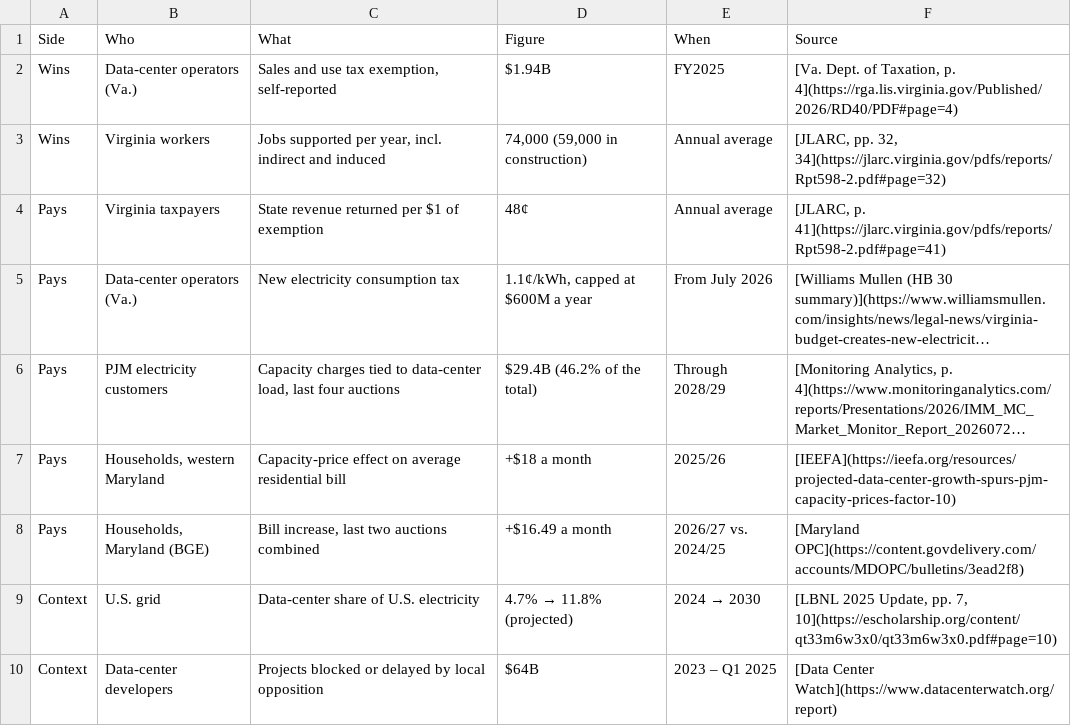
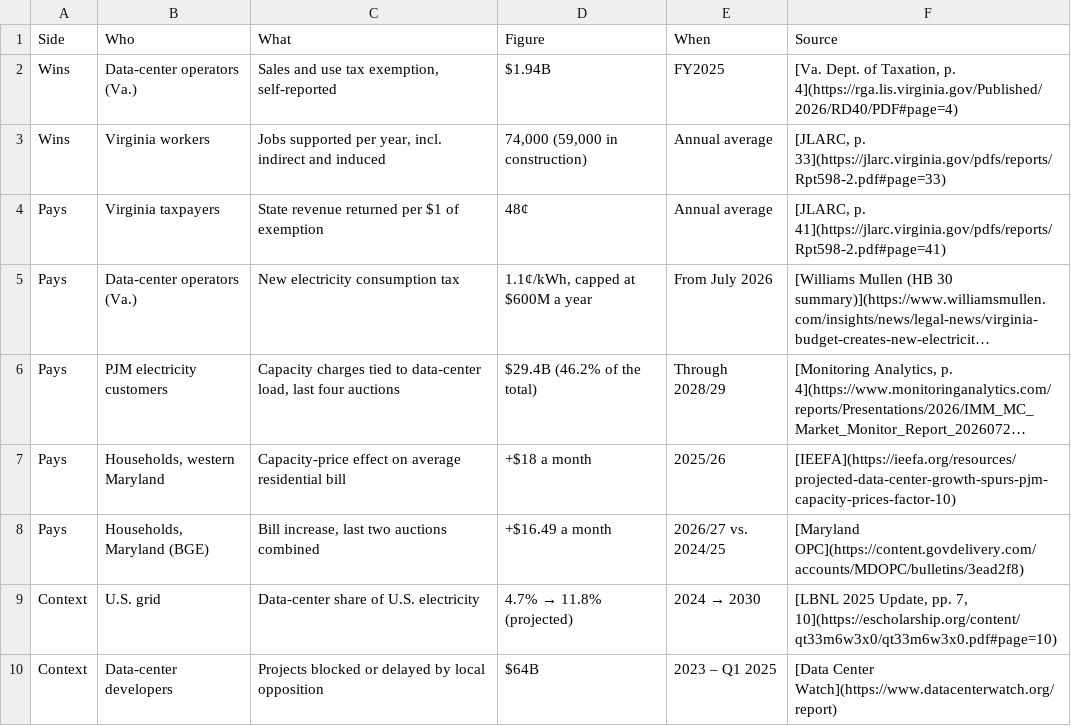
Before and after one commit to Scofe-C/who-pays-for-the-cloud, a CSV file: data/upload/dw4.csv, drawn as a sheet; long unchanged cells end in ….

```diff
--- a/data/upload/dw4.csv
+++ b/data/upload/dw4.csv
@@ -2,3 +2,3 @@ Side,Who,What,Figure,When,Source
 Wins,Data-center operators (Va.),"Sales and use tax exemption, self-reported",$1.94B,FY2025,"[Va. Dept. of Taxation, p. 4](https://rga.lis.virginia.gov/Published/2026/RD40/PDF#page=4)"
-Wins,Virginia workers,"Jobs supported per year, incl. indirect and induced","74,000 (59,000 in construction)",Annual average,"[JLARC, pp. 32, 34](https://jlarc.virginia.gov/pdfs/reports/Rpt598-2.pdf#page=32)"
+Wins,Virginia workers,"Jobs supported per year, incl. indirect and induced","74,000 (59,000 in construction)",Annual average,"[JLARC, p. 33](https://jlarc.virginia.gov/pdfs/reports/Rpt598-2.pdf#page=33)"
 Pays,Virginia taxpayers,State revenue returned per $1 of exemption,48¢,Annual average,"[JLARC, p. 41](https://jlarc.virginia.gov/pdfs/reports/Rpt598-2.pdf#page=41)"
```
Also changed, not shown: 3 other files.
